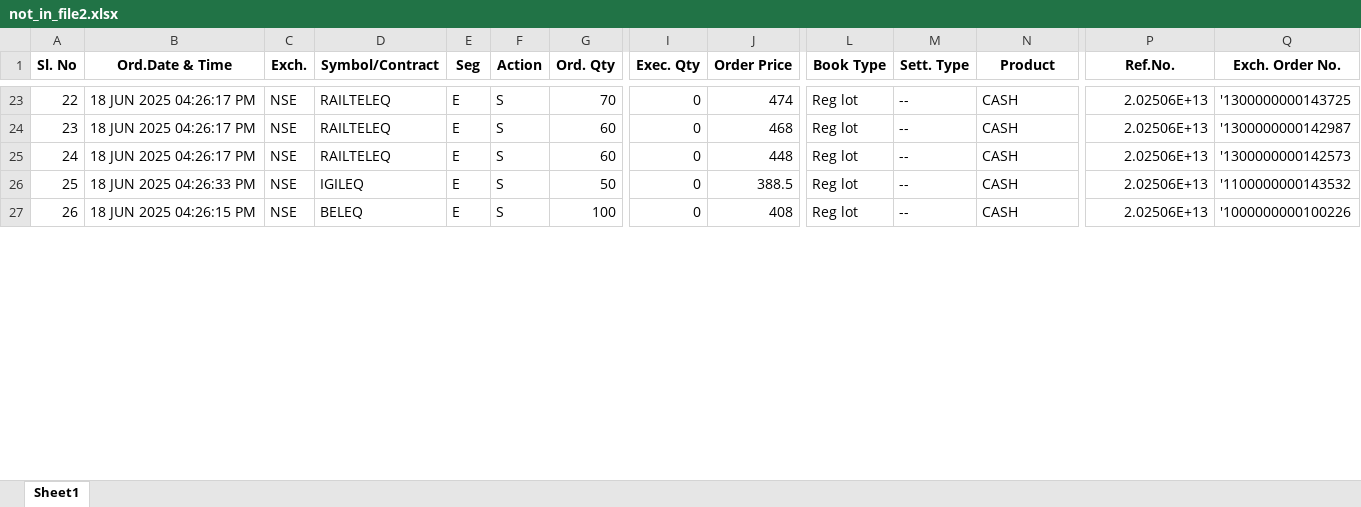
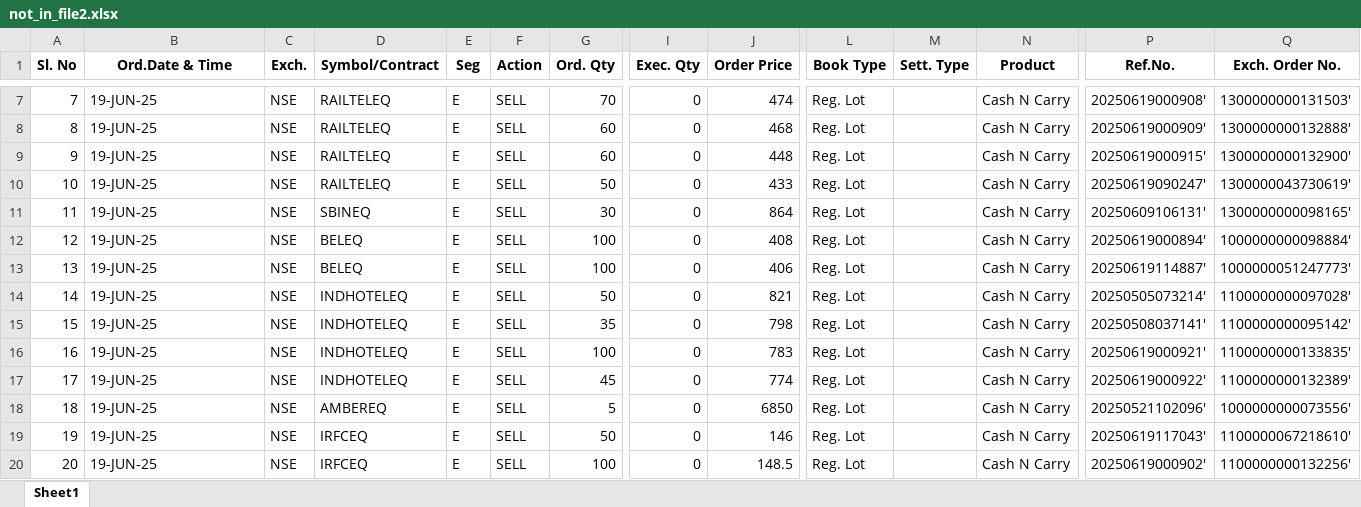
Before and after one commit to nandimrinal2006/stocks, an Excel workbook: ORDER_MGMT/order_files/not_in_file2.xlsx, sheet Sheet1, drawn as a sheet; only a part is shown, gaps mark what is left out; values as stored, in another font and other column widths than the file's, no borders; addresses are those after the commit; rows hold the shown columns only; the diff covers the shown part only; the diff names each change by its address in the sheet, - before the commit and + after, or states it on an @@ line.

```diff
--- a/ORDER_MGMT/order_files/not_in_file2.xlsx (sheet Sheet1)
+++ b/ORDER_MGMT/order_files/not_in_file2.xlsx (sheet Sheet1)
@@ column A (Sl. No) renumbered between rows 5 and 45 @@
-B7:B9 (Ord.Date & Time): 18 JUN 2025 04:26:17 PM
+B7:B9 (Ord.Date & Time): 19-JUN-25
-F7:F10 (Action): S
+F7:F10 (Action): SELL
-L7:L10 (Book Type): Reg lot
+L7:L10 (Book Type): Reg. Lot
-M7:M10 (Sett. Type): --
+M7:M10 (Sett. Type): (empty)
-N7:N10 (Product): CASH
+N7:N10 (Product): Cash N Carry
-P7 (Ref.No.): 2.02506E+13
+P7 (Ref.No.): 20250619000908'
-Q7 (Exch. Order No.): '1300000000143725
+Q7 (Exch. Order No.): 1300000000131503'
-P8 (Ref.No.): 2.02506E+13
+P8 (Ref.No.): 20250619000909'
-Q8 (Exch. Order No.): '1300000000142987
+Q8 (Exch. Order No.): 1300000000132888'
-P9 (Ref.No.): 2.02506E+13
+P9 (Ref.No.): 20250619000915'
-Q9 (Exch. Order No.): '1300000000142573
+Q9 (Exch. Order No.): 1300000000132900'
-B10 (Ord.Date & Time): 18 JUN 2025 04:26:33 PM
+B10 (Ord.Date & Time): 19-JUN-25
-D10 (Symbol/Contract): IGILEQ
+D10 (Symbol/Contract): RAILTELEQ
-J10 (Order Price): 388.5
+J10 (Order Price): 433
-P10 (Ref.No.): 2.02506E+13
+P10 (Ref.No.): 20250619090247'
-Q10 (Exch. Order No.): '1100000000143532
+Q10 (Exch. Order No.): 1300000043730619'
+row 11: 11 | 19-JUN-25 | NSE | SBINEQ | E | SELL | 30 | 0 | 864 | Reg. Lot |  | Cash N Carry | 20250609106131' | 1300000000098165'
-B12 (Ord.Date & Time): 18 JUN 2025 04:26:15 PM
+B12 (Ord.Date & Time): 19-JUN-25
-F12 (Action): S
+F12 (Action): SELL
-L12 (Book Type): Reg lot
+L12 (Book Type): Reg. Lot
-M12 (Sett. Type): --
+M12 (Sett. Type): (empty)
-N12 (Product): CASH
+N12 (Product): Cash N Carry
-P12 (Ref.No.): 2.02506E+13
+P12 (Ref.No.): 20250619000894'
-Q12 (Exch. Order No.): '1000000000100226
+Q12 (Exch. Order No.): 1000000000098884'
+row 13: 13 | 19-JUN-25 | NSE | BELEQ | E | SELL | 100 | 0 | 406 | Reg. Lot |  | Cash N Carry | 20250619114887' | 1000000051247773'
+row 14: 14 | 19-JUN-25 | NSE | INDHOTELEQ | E | SELL | 50 | 0 | 821 | Reg. Lot |  | Cash N Carry | 20250505073214' | 1100000000097028'
+row 15: 15 | 19-JUN-25 | NSE | INDHOTELEQ | E | SELL | 35 | 0 | 798 | Reg. Lot |  | Cash N Carry | 20250508037141' | 1100000000095142'
+row 16: 16 | 19-JUN-25 | NSE | INDHOTELEQ | E | SELL | 100 | 0 | 783 | Reg. Lot |  | Cash N Carry | 20250619000921' | 1100000000133835'
+row 17: 17 | 19-JUN-25 | NSE | INDHOTELEQ | E | SELL | 45 | 0 | 774 | Reg. Lot |  | Cash N Carry | 20250619000922' | 1100000000132389'
+row 18: 18 | 19-JUN-25 | NSE | AMBEREQ | E | SELL | 5 | 0 | 6850 | Reg. Lot |  | Cash N Carry | 20250521102096' | 1000000000073556'
+row 19: 19 | 19-JUN-25 | NSE | IRFCEQ | E | SELL | 50 | 0 | 146 | Reg. Lot |  | Cash N Carry | 20250619117043' | 1100000067218610'
+row 20: 20 | 19-JUN-25 | NSE | IRFCEQ | E | SELL | 100 | 0 | 148.5 | Reg. Lot |  | Cash N Carry | 20250619000902' | 1100000000132256'
```
Also changed, not shown: 43 added rows, 19 removed rows and 38 edited cells elsewhere in this sheet, ORDER_MGMT/order_files/Filtered_data.xlsx, 14 other files.
